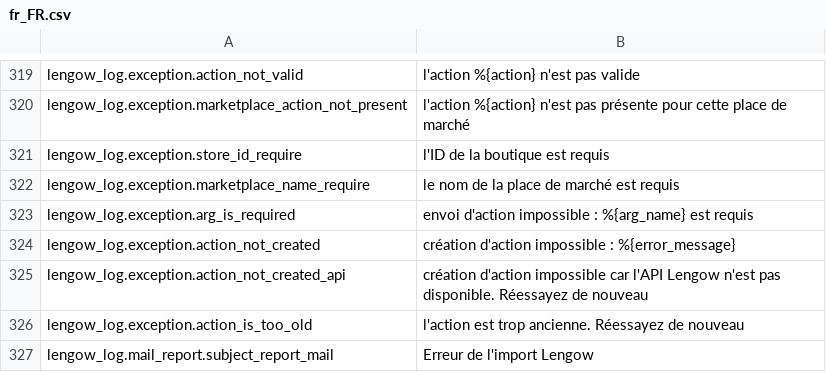
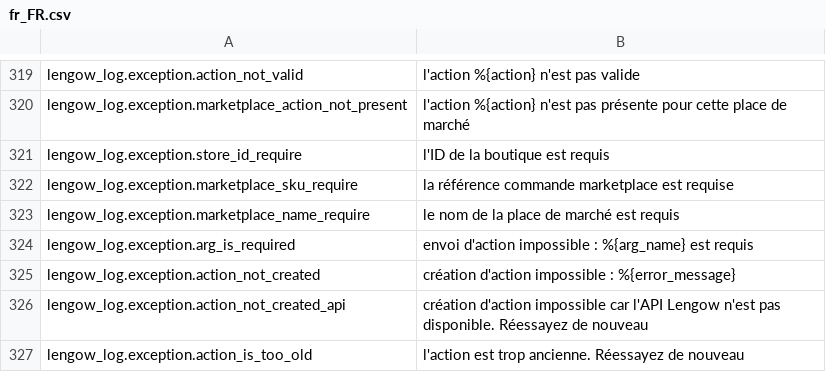
Before and after one commit to lengow/plugin-magento, a CSV file: app/code/community/Lengow/Connector/locale/fr_FR.csv, drawn as a sheet; only a part is shown, gaps mark what is left out; the shorter side is filled out with more unchanged rows.

```diff
--- a/app/code/community/Lengow/Connector/locale/fr_FR.csv
+++ b/app/code/community/Lengow/Connector/locale/fr_FR.csv
@@ -321,2 +321,3 @@ lengow_log.exception.marketplace_action_not_present|l'action %{action} n'est pas
 lengow_log.exception.store_id_require|l'ID de la boutique est requis
+lengow_log.exception.marketplace_sku_require|la référence commande marketplace est requise
 lengow_log.exception.marketplace_name_require|le nom de la place de marché est requis
```
Also changed, not shown: app/code/community/Lengow/Connector/etc/checkmd5.csv, app/code/community/Lengow/Connector/locale/de_DE.csv, 7 other files.
